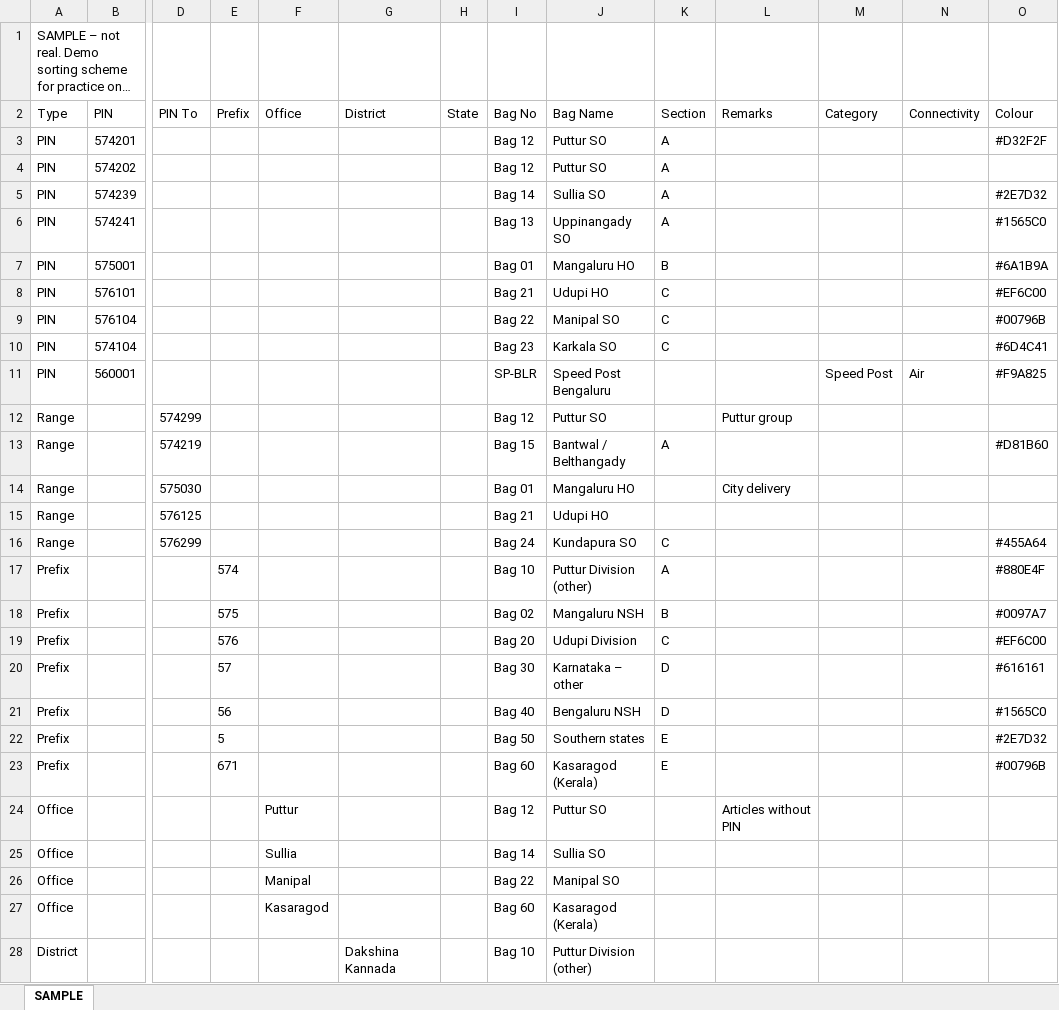
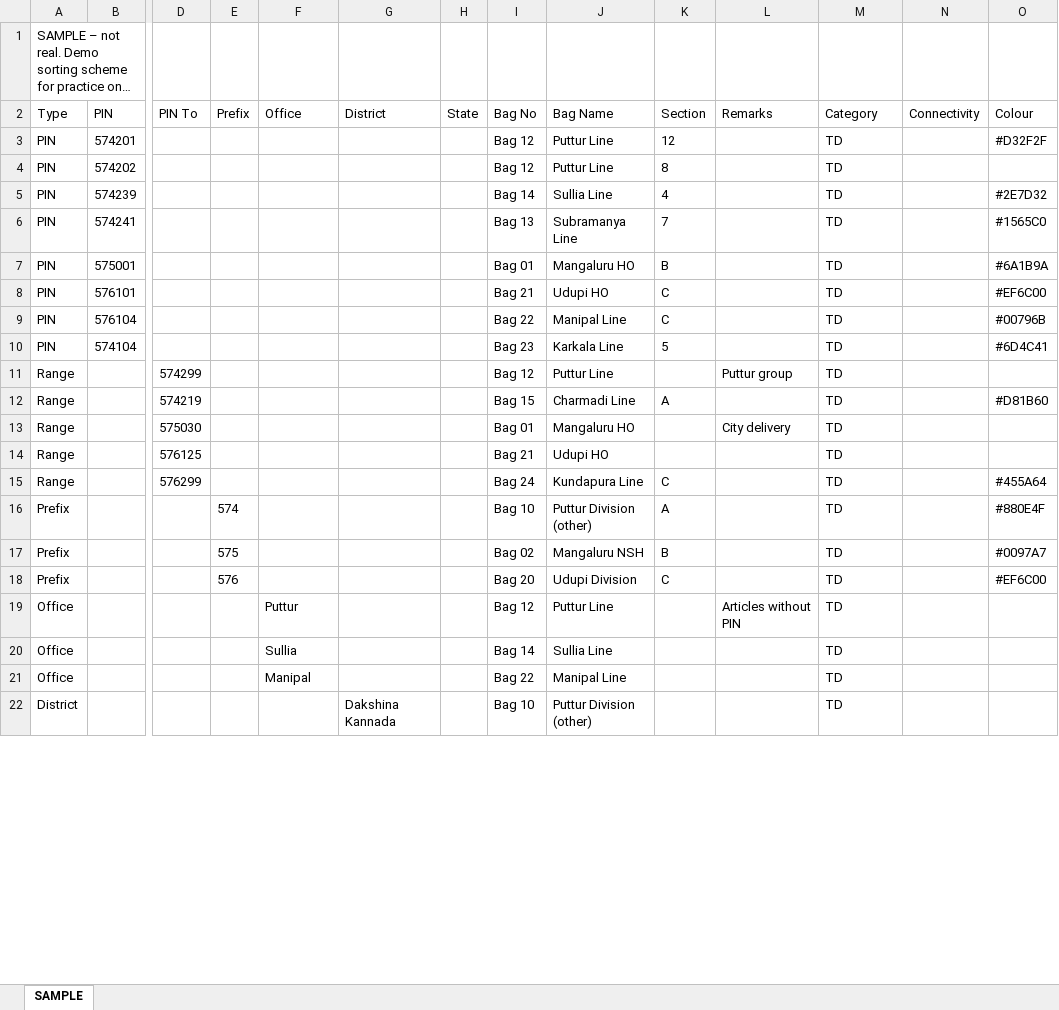
Before and after one commit to maheshraikg/Pdf_Tools, an Excel workbook: sorting_sahayak/assets/samples/sample_scheme.xlsx, sheet SAMPLE, drawn as a sheet; only a part is shown, gaps mark what is left out; long unchanged cells end in …; values as stored, in another font and other column widths than the file's, no borders; removed rows and columns are numbered as before the commit, all else as after; rows hold the shown columns only; the diff covers the shown part only; the diff names each change by its address in the sheet, - before the commit and + after, or states it on an @@ line.

```diff
--- a/sorting_sahayak/assets/samples/sample_scheme.xlsx (sheet SAMPLE)
+++ b/sorting_sahayak/assets/samples/sample_scheme.xlsx (sheet SAMPLE)
-J3:J4 (Bag Name): Puttur SO
+J3:J4 (Bag Name): Puttur Line
-K3 (Section): A
+K3 (Section): 12
-M3:M10 (Category): (empty)
+M3:M10 (Category): TD
-K4 (Section): A
+K4 (Section): 8
-J5 (Bag Name): Sullia SO
+J5 (Bag Name): Sullia Line
-K5 (Section): A
+K5 (Section): 4
-J6 (Bag Name): Uppinangady SO
+J6 (Bag Name): Subramanya Line
-K6 (Section): A
+K6 (Section): 7
-J9 (Bag Name): Manipal SO
+J9 (Bag Name): Manipal Line
-J10 (Bag Name): Karkala SO
+J10 (Bag Name): Karkala Line
-K10 (Section): C
+K10 (Section): 5
-row 11: PIN | 560001 |  |  |  |  |  | SP-BLR | Speed Post Bengaluru |  |  | Speed Post | Air | #F9A825
-J11 (Bag Name): Puttur SO
+J11 (Bag Name): Puttur Line
-M11:M18 (Category): (empty)
+M11:M18 (Category): TD
-J12 (Bag Name): Bantwal / Belthangady
+J12 (Bag Name): Charmadi Line
-J15 (Bag Name): Kundapura SO
+J15 (Bag Name): Kundapura Line
-row 20: Prefix |  |  | 57 |  |  |  | Bag 30 | Karnataka – other | D |  |  |  | #616161
-row 21: Prefix |  |  | 56 |  |  |  | Bag 40 | Bengaluru NSH | D |  |  |  | #1565C0
-row 22: Prefix |  |  | 5 |  |  |  | Bag 50 | Southern states | E |  |  |  | #2E7D32
-row 23: Prefix |  |  | 671 |  |  |  | Bag 60 | Kasaragod (Kerala) | E |  |  |  | #00796B
-J19 (Bag Name): Puttur SO
+J19 (Bag Name): Puttur Line
-M19:M21 (Category): (empty)
+M19:M21 (Category): TD
-J20 (Bag Name): Sullia SO
+J20 (Bag Name): Sullia Line
-J21 (Bag Name): Manipal SO
+J21 (Bag Name): Manipal Line
-row 27: Office |  |  |  | Kasaragod |  |  | Bag 60 | Kasaragod (Kerala)
-M22 (Category): (empty)
+M22 (Category): TD
```
Also changed, not shown: 7 added rows, 1 removed row and 18 edited cells elsewhere in this sheet, sorting_sahayak/assets/samples/sample_air_codes.xlsx, sorting_sahayak/assets/samples/sample_dmsl.xlsx, 42 other files.
